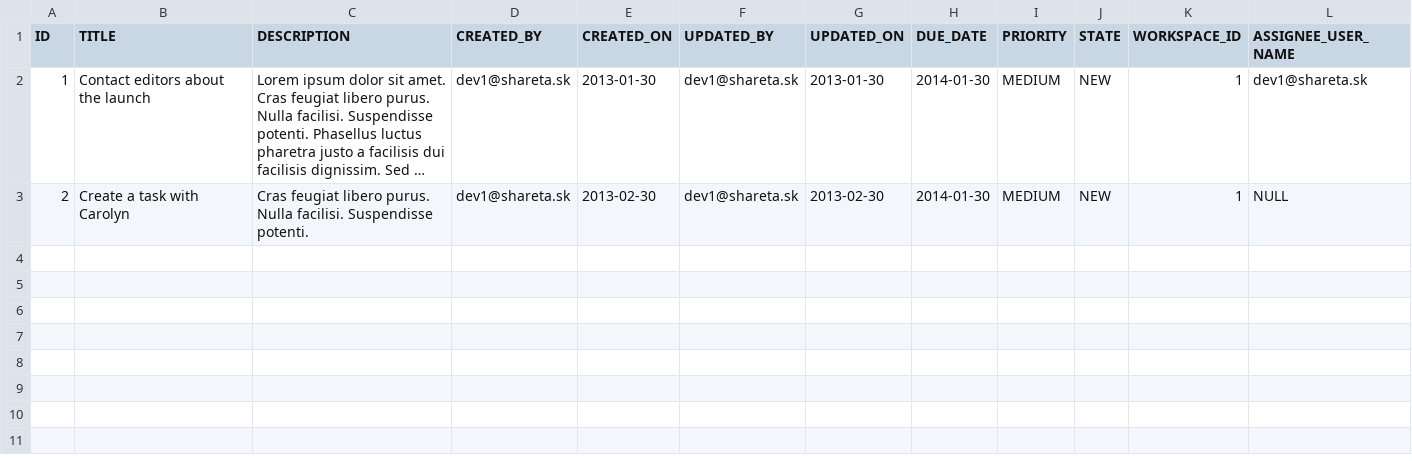
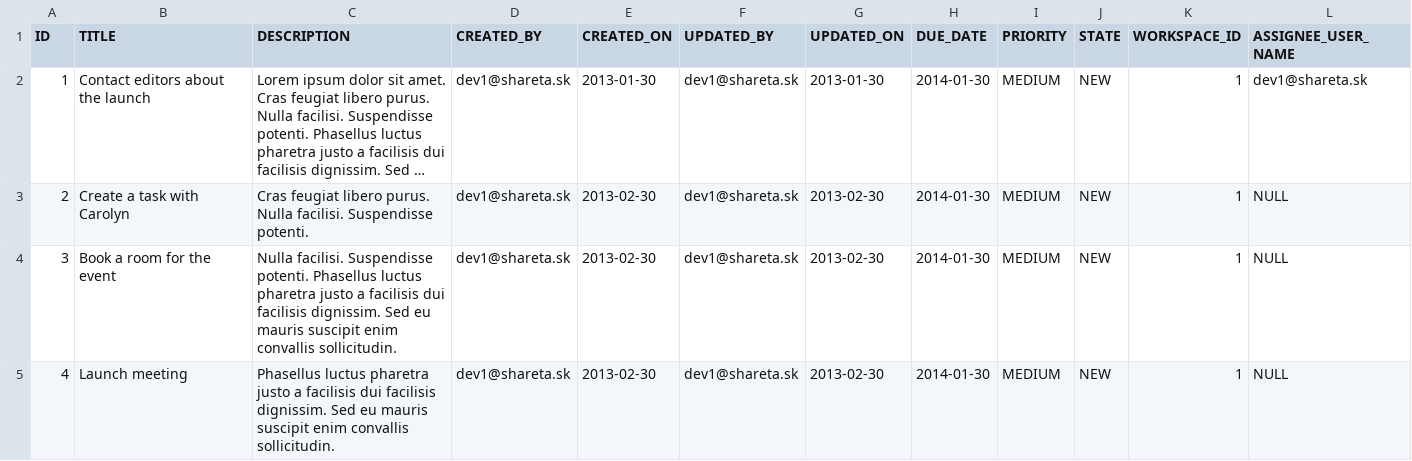
Before and after one commit to sharetask/sharetask, a CSV file: database/src/main/resources/db/migration/dev/task.csv, drawn as a sheet; long unchanged cells end in …; the diff names each change by its address in the sheet, - before the commit and + after, or states it on an @@ line.

```diff
--- a/database/src/main/resources/db/migration/dev/task.csv
+++ b/database/src/main/resources/db/migration/dev/task.csv
+row 4: 3 | Book a room for the event | Nulla facilisi. Suspendisse potenti. Phasellus luctus pharetra justo a facilisis dui facilisis dignissim. Sed eu mauris suscipit enim convallis sollicitudin. | dev1@shareta.sk | 2013-02-30 | dev1@shareta.sk | 2013-02-30 | 2014-01-30 | MEDIUM | NEW | 1 | NULL
+row 5: 4 | Launch meeting | Phasellus luctus pharetra justo a facilisis dui facilisis dignissim. Sed eu mauris suscipit enim convallis sollicitudin. | dev1@shareta.sk | 2013-02-30 | dev1@shareta.sk | 2013-02-30 | 2014-01-30 | MEDIUM | NEW | 1 | NULL
```
Also changed, not shown: database/src/main/resources/db/migration/dev/comment.csv, 3 other files.
